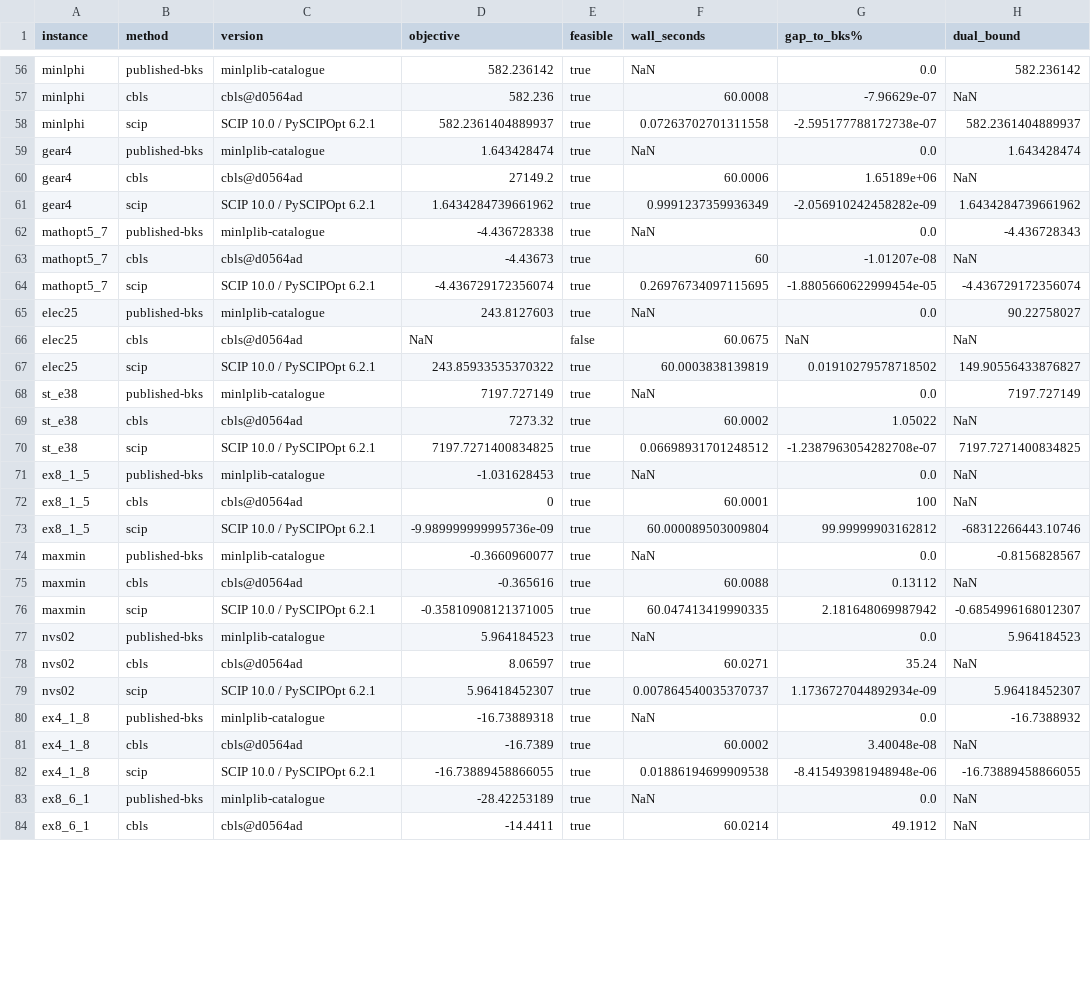
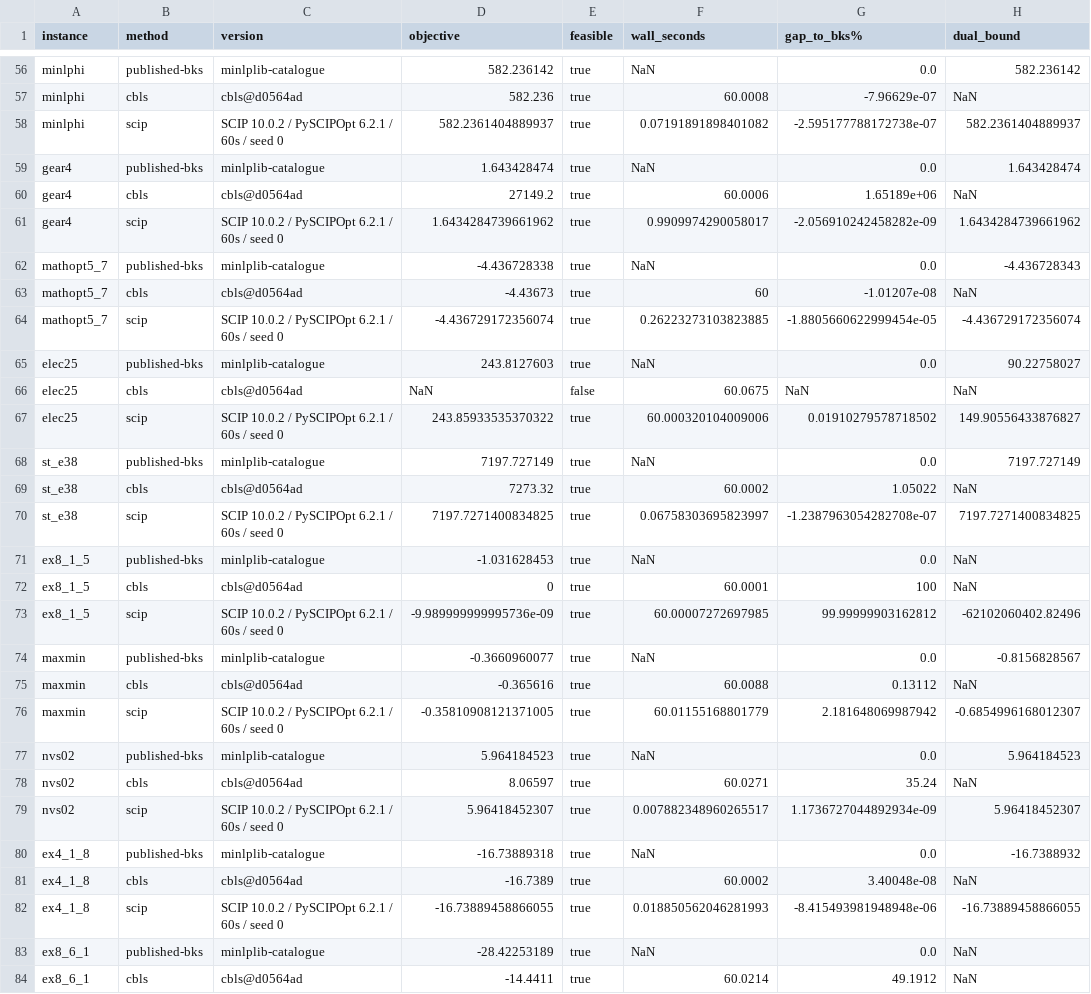
Before and after one commit to spoorendonk/cbls, a CSV file: benchmarks/instances/minlplib/comparison_all.csv, drawn as a sheet; only a part is shown, gaps mark what is left out; the diff covers the shown part only; the diff names each change by its address in the sheet, - before the commit and + after, or states it on an @@ line.

```diff
--- a/benchmarks/instances/minlplib/comparison_all.csv
+++ b/benchmarks/instances/minlplib/comparison_all.csv
-C58 (version): SCIP 10.0 / PySCIPOpt 6.2.1
+C58 (version): SCIP 10.0.2 / PySCIPOpt 6.2.1 / 60s / seed 0
-F58 (wall_seconds): 0.07263702701311558
+F58 (wall_seconds): 0.07191891898401082
-C61 (version): SCIP 10.0 / PySCIPOpt 6.2.1
+C61 (version): SCIP 10.0.2 / PySCIPOpt 6.2.1 / 60s / seed 0
-F61 (wall_seconds): 0.9991237359936349
+F61 (wall_seconds): 0.9909974290058017
-C64 (version): SCIP 10.0 / PySCIPOpt 6.2.1
+C64 (version): SCIP 10.0.2 / PySCIPOpt 6.2.1 / 60s / seed 0
-F64 (wall_seconds): 0.26976734097115695
+F64 (wall_seconds): 0.26223273103823885
-C67 (version): SCIP 10.0 / PySCIPOpt 6.2.1
+C67 (version): SCIP 10.0.2 / PySCIPOpt 6.2.1 / 60s / seed 0
-F67 (wall_seconds): 60.0003838139819
+F67 (wall_seconds): 60.000320104009006
-C70 (version): SCIP 10.0 / PySCIPOpt 6.2.1
+C70 (version): SCIP 10.0.2 / PySCIPOpt 6.2.1 / 60s / seed 0
-F70 (wall_seconds): 0.06698931701248512
+F70 (wall_seconds): 0.06758303695823997
-C73 (version): SCIP 10.0 / PySCIPOpt 6.2.1
+C73 (version): SCIP 10.0.2 / PySCIPOpt 6.2.1 / 60s / seed 0
-F73 (wall_seconds): 60.000089503009804
+F73 (wall_seconds): 60.00007272697985
-H73 (dual_bound): -68312266443.10746
+H73 (dual_bound): -62102060402.82496
-C76 (version): SCIP 10.0 / PySCIPOpt 6.2.1
+C76 (version): SCIP 10.0.2 / PySCIPOpt 6.2.1 / 60s / seed 0
-F76 (wall_seconds): 60.047413419990335
+F76 (wall_seconds): 60.01155168801779
-C79 (version): SCIP 10.0 / PySCIPOpt 6.2.1
+C79 (version): SCIP 10.0.2 / PySCIPOpt 6.2.1 / 60s / seed 0
-F79 (wall_seconds): 0.007864540035370737
+F79 (wall_seconds): 0.007882348960265517
-C82 (version): SCIP 10.0 / PySCIPOpt 6.2.1
+C82 (version): SCIP 10.0.2 / PySCIPOpt 6.2.1 / 60s / seed 0
-F82 (wall_seconds): 0.01886194699909538
+F82 (wall_seconds): 0.018850562046281993
```
Also changed, not shown: 89 edited cells elsewhere in this file, benchmarks/instances/minlplib/scip_baseline.csv, 3 other files.
